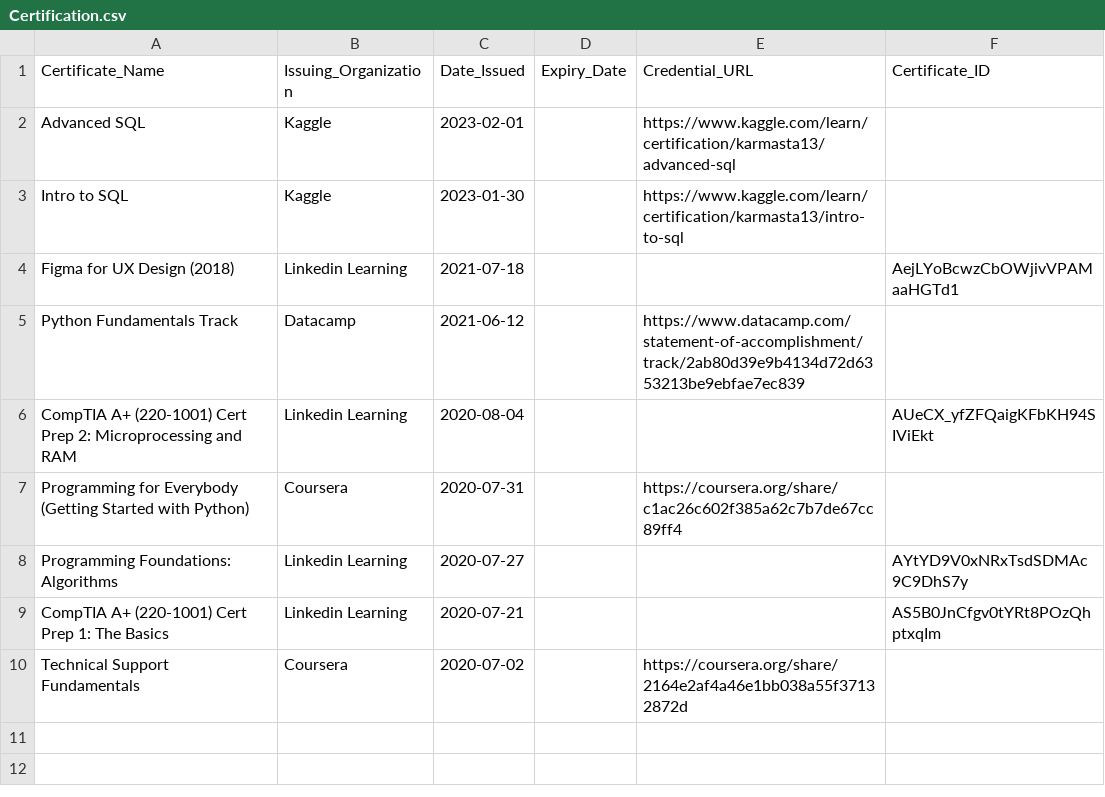
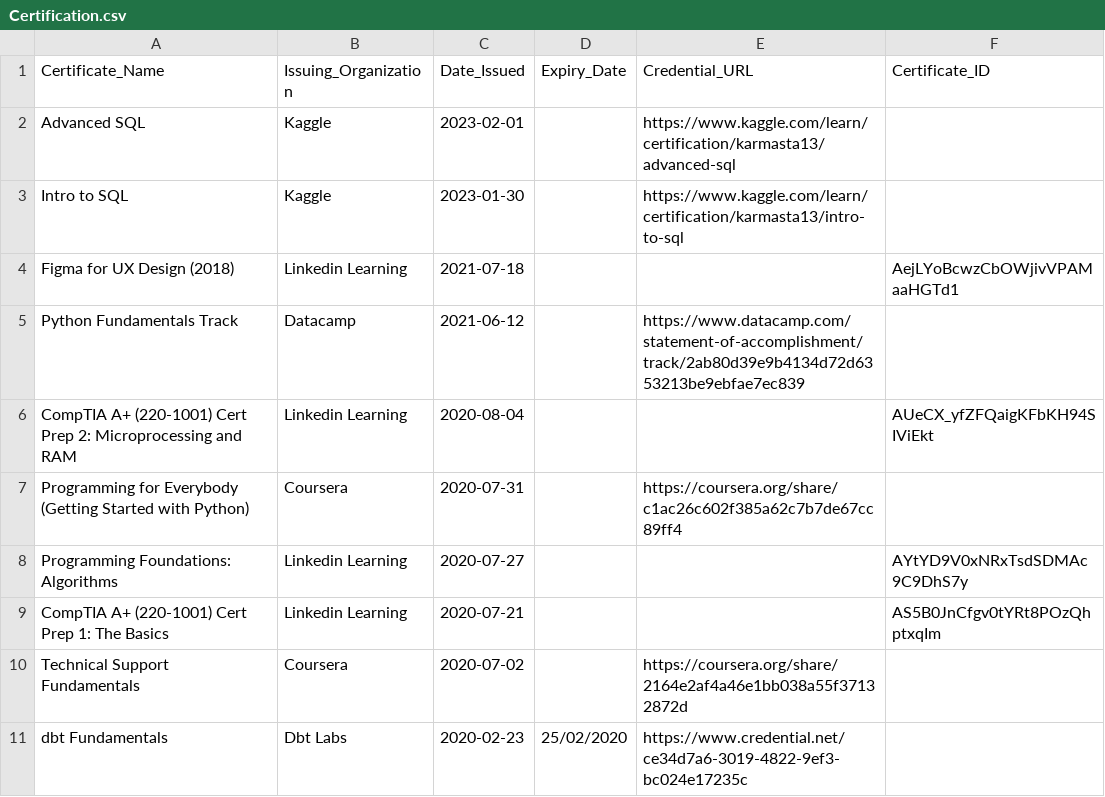
Before and after one commit to karmasta13/karmasta13, a CSV file: Certification.csv, drawn as a sheet.

Commit message:
added dbt fundamentals

```diff
--- a/Certification.csv
+++ b/Certification.csv
@@ -10 +10,2 @@ CompTIA A+ (220-1001) Cert Prep 1: The Basics,Linkedin Learning,2020-07-21,,,AS5
 Technical Support Fundamentals,Coursera,2020-07-02,,https://coursera.org/share/2164e2af4a46e1bb038a55f37132872d,
+dbt Fundamentals,Dbt Labs,2020-02-23,25/02/2020,https://www.credential.net/ce34d7a6-3019-4822-9ef3-bc024e17235c,
```
Also changed, not shown: 1 other file.
